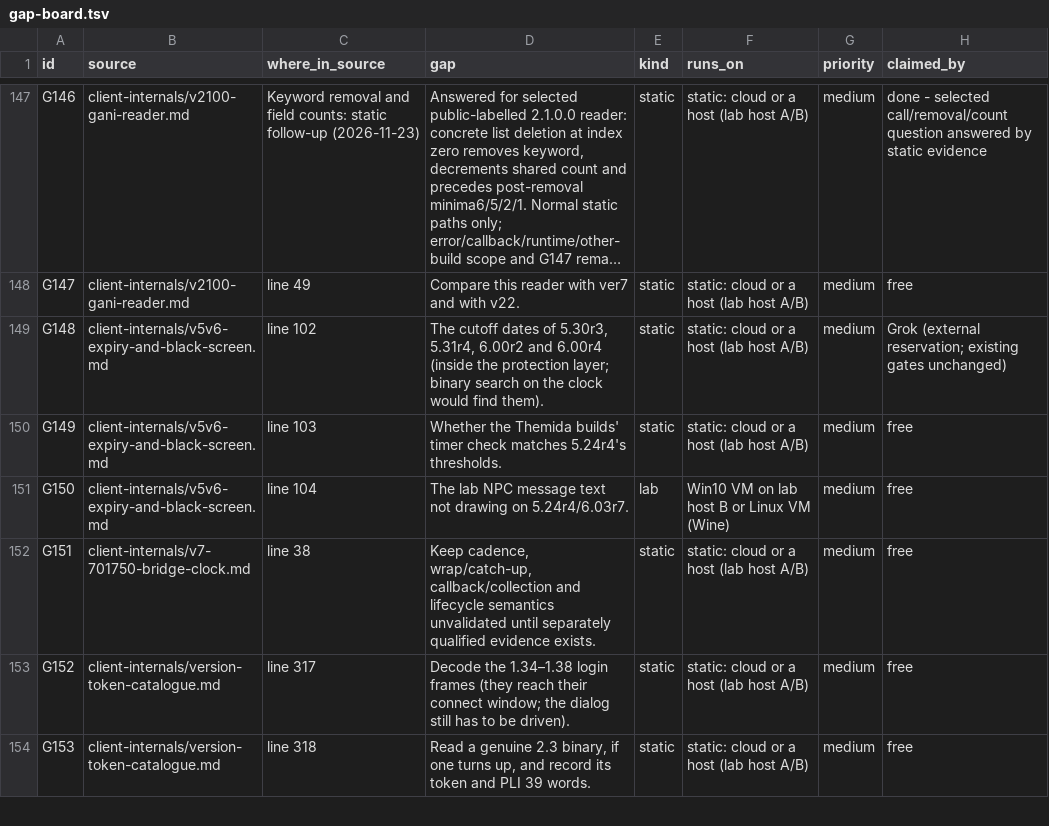
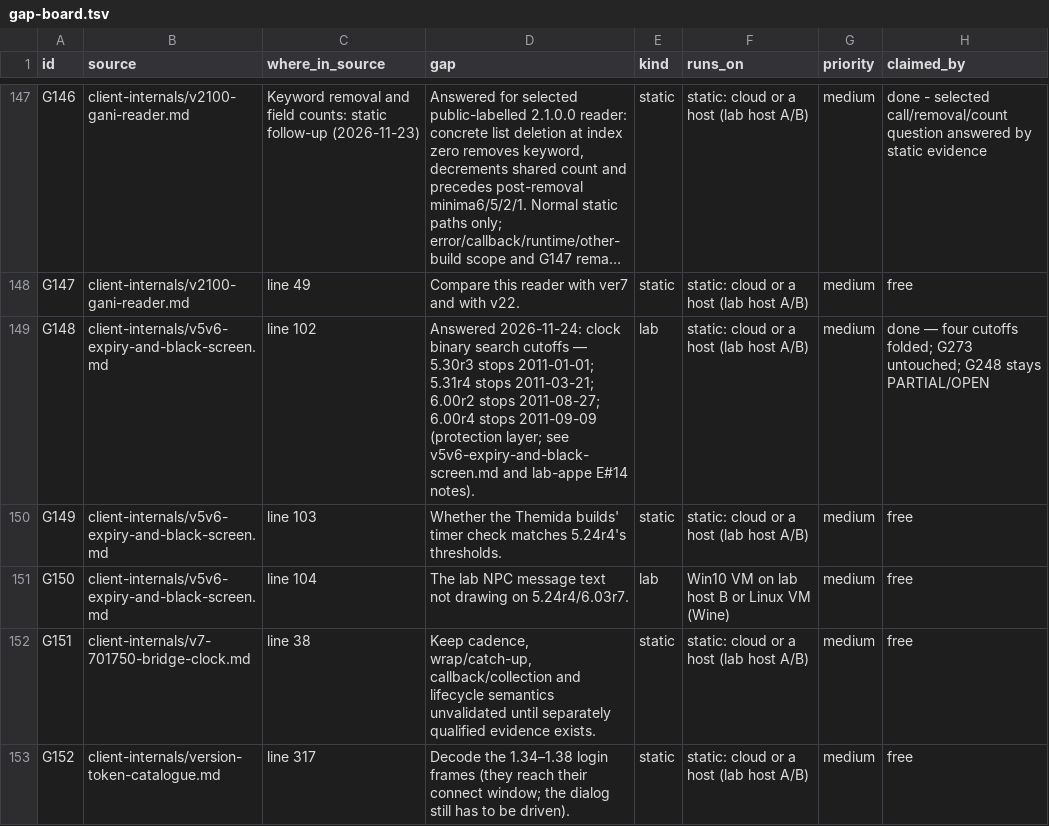
Before and after one commit to squirelworks/Graal_analysis, a TSV file: docs/gap-board.tsv, drawn as a sheet; only a part is shown, gaps mark what is left out; the shorter side is filled out with more unchanged rows; long unchanged cells end in …; the diff names each change by its address in the sheet, - before the commit and + after, or states it on an @@ line.

Commit message:
G148: fold Themida cutoff dates into expiry note
Clock binary-search cutoffs for 5.30r3 / 5.31r4 / 6.00r2 / 6.00r4
(stop days 2011-01-01 / 2011-03-21 / 2011-08-27 / 2011-09-09) folded
from E#14 lab notes into v5v6-expiry-and-black-screen; board CLOSED.
G248 stays PARTIAL/OPEN; G273 untouched. Do not start G328.

```diff
--- a/docs/gap-board.tsv
+++ b/docs/gap-board.tsv
-D149 (gap): The cutoff dates of 5.30r3, 5.31r4, 6.00r2 and 6.00r4 (inside the protection layer; binary search on the clock would find them).
+D149 (gap): Answered 2026-11-24: clock binary search cutoffs — 5.30r3 stops 2011-01-01; 5.31r4 stops 2011-03-21; 6.00r2 stops 2011-08-27; 6.00r4 stops 2011-09-09 (protection layer; see v5v6-expiry-and-black-screen.md and lab-appe E#14 notes).
-E149 (kind): static
+E149 (kind): lab
-H149 (claimed_by): Grok (external reservation; existing gates unchanged)
+H149 (claimed_by): done — four cutoffs folded; G273 untouched; G248 stays PARTIAL/OPEN
```
Also changed, not shown: manual/sources.tsv, 3 other files.
